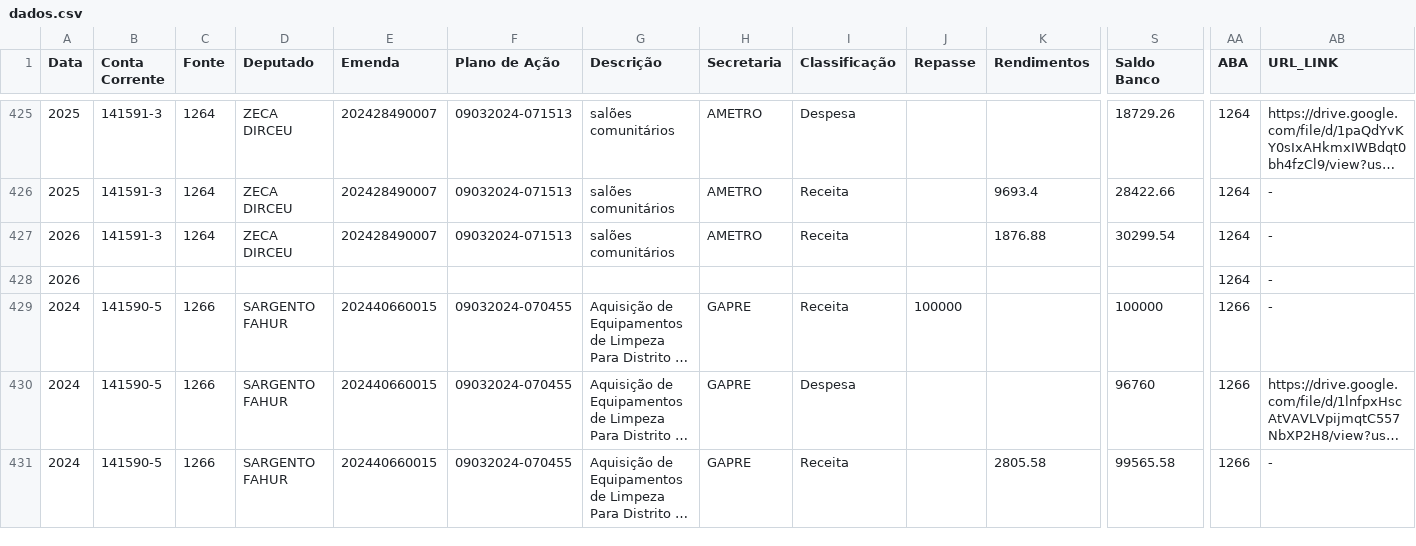
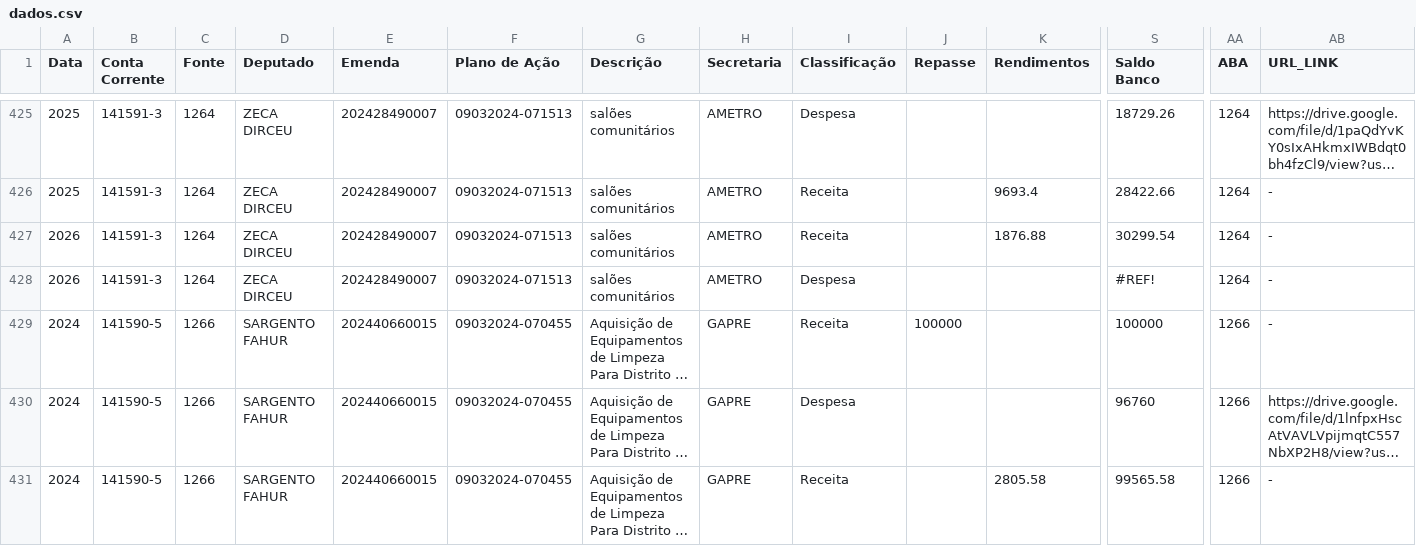
Before and after one commit to controleconveniosmaringa-a11y/controle-emendas, a CSV file: dados.csv, drawn as a sheet; only a part is shown, gaps mark what is left out; long unchanged cells end in …; removed rows and columns are numbered as before the commit, all else as after; rows hold the shown columns only; the diff names each change by its address in the sheet, - before the commit and + after, or states it on an @@ line.

Commit message:
Atualização contábil em tempo real via painel de controle 📊

```diff
--- a/dados.csv
+++ b/dados.csv
-row 428: 2026 |  |  |  |  |  |  |  |  |  |  |  | 1264 | -
+row 428: 2026 | 141591-3 | 1264 | ZECA DIRCEU | 202428490007 | 09032024-071513 | salões comunitários | AMETRO | Despesa |  |  | #REF! | 1264 | -
```
